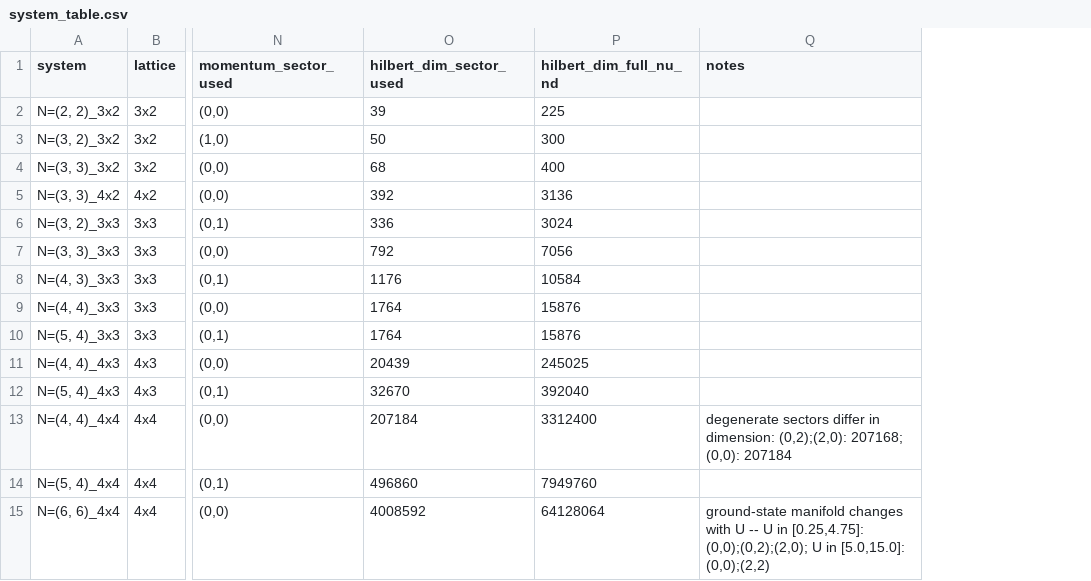
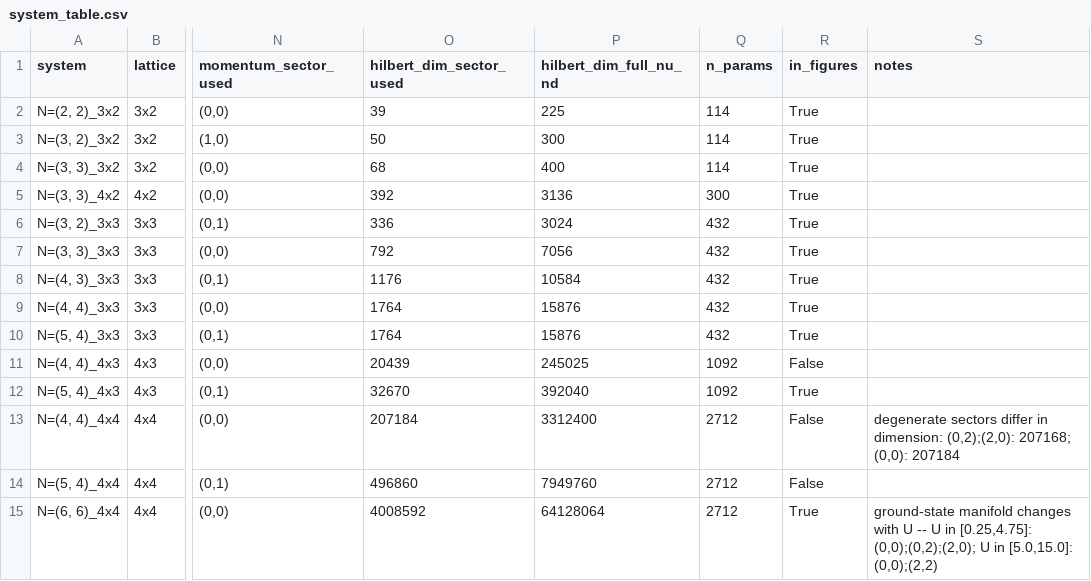
Before and after one commit to GoodStuff11/ML-signproblem, a CSV file: experimenting/ed/system_table.csv, drawn as a sheet; only a part is shown, gaps mark what is left out; the diff names each change by its address in the sheet, - before the commit and + after, or states it on an @@ line.

```diff
--- a/experimenting/ed/system_table.csv
+++ b/experimenting/ed/system_table.csv
+column Q (n_params), rows 2-15: 114 | 114 | 114 | 300 | 432 | 432 | 432 | 432 | 432 | 1092 | 1092 | 2712 | 2712 | 2712
+column R (in_figures), rows 2-15: True | True | True | True | True | True | True | True | True | False | True | False | False | True
```
Also changed, not shown: experimenting/ed/data-summary/fig3a.csv, experimenting/ed/data-summary/fig3b.csv, 53 other files.
